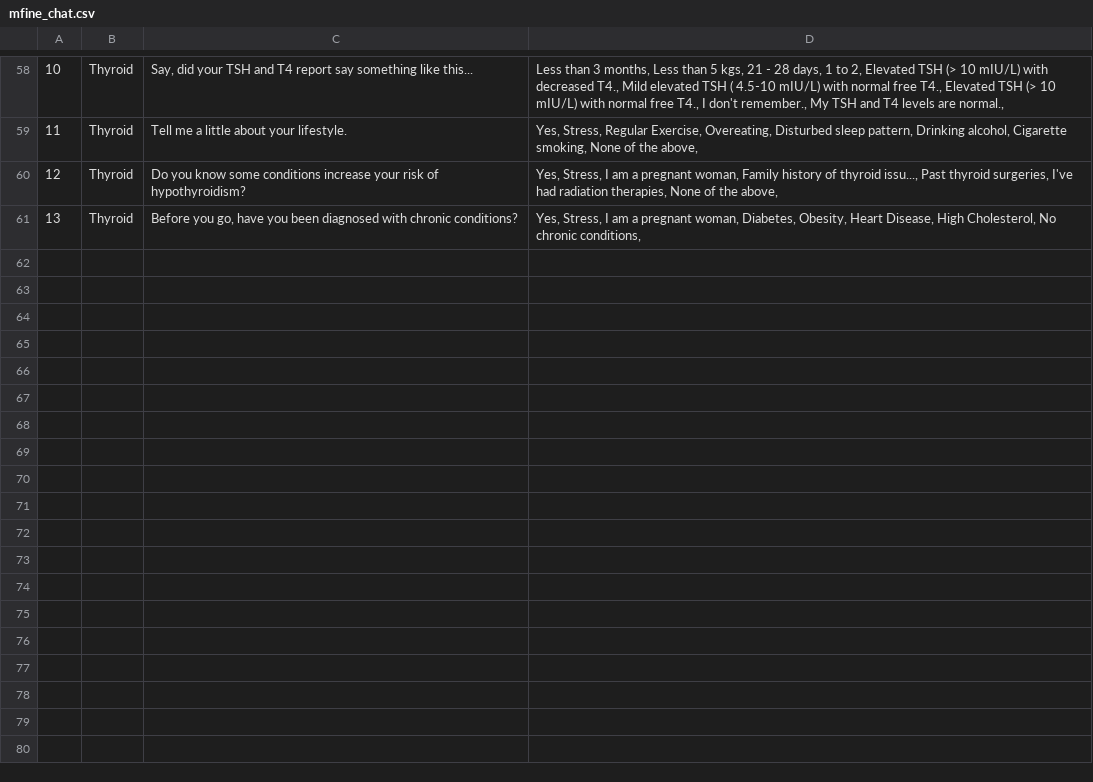
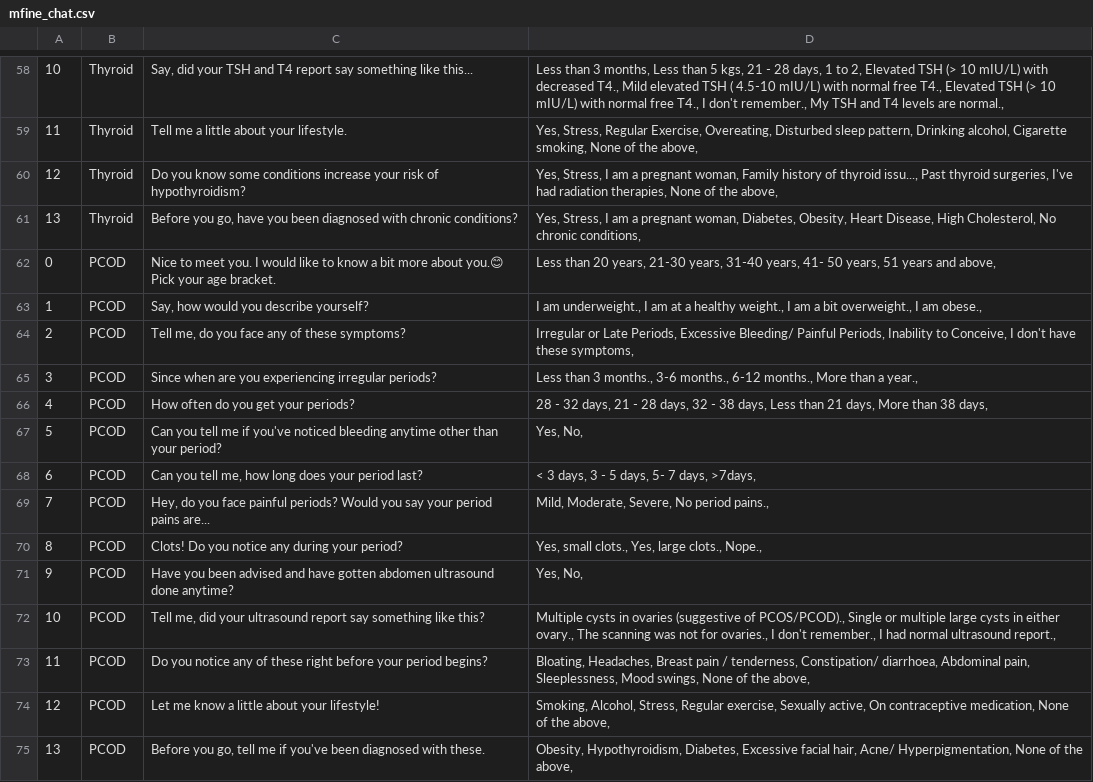
Before and after one commit to Aaris-Kazi/HSMT-Internship, a CSV file: mfine_chat.csv, drawn as a sheet; only a part is shown, gaps mark what is left out.

```diff
--- a/mfine_chat.csv
+++ b/mfine_chat.csv
@@ -61 +61,15 @@
 13,Thyroid,"Before you go, have you been diagnosed with chronic conditions? ","Yes, Stress, I am a pregnant woman, Diabetes, Obesity, Heart Disease, High Cholesterol, No chronic conditions, "
+0,PCOD,Nice to meet you. I would like to know a bit more about you.😊 Pick your age bracket.,"Less than 20 years, 21-30 years, 31-40 years, 41- 50 years, 51 years and above, "
+1,PCOD," Say, how would you describe yourself? ","I am underweight., I am at a healthy weight., I am a bit overweight., I am obese., "
+2,PCOD,"Tell me, do you face any of these symptoms? ","Irregular or Late Periods, Excessive Bleeding/ Painful Periods, Inability to Conceive, I don't have these symptoms, "
+3,PCOD,Since when are you experiencing irregular periods?,"Less than 3 months., 3-6 months., 6-12 months., More than a year., "
+4,PCOD, How often do you get your periods?,"28 - 32 days, 21 - 28 days, 32 - 38 days, Less than 21 days, More than 38 days, "
+5,PCOD,Can you tell me if you've noticed bleeding anytime other than your period?,"Yes, No, "
+6,PCOD,"Can you tell me, how long does your period last?","< 3 days, 3 - 5 days, 5- 7 days, >7days, "
+7,PCOD,"Hey, do you face painful periods? Would you say your period pains are...","Mild, Moderate, Severe, No period pains., "
+8,PCOD,Clots! Do you notice any during your period?,"Yes, small clots., Yes, large clots., Nope., "
+9,PCOD,Have you been advised and have gotten abdomen ultrasound done anytime?,"Yes, No, "
+10,PCOD,"Tell me, did your ultrasound report say something like this?","Multiple cysts in ovaries (suggestive of PCOS/PCOD)., Single or multiple large cysts in either ovary., The scanning was not for ovaries., I don't remember., I had normal ultrasound report., "
+11,PCOD,Do you notice any of these right before your period begins? ,"Bloating, Headaches, Breast pain / tenderness, Constipation/ diarrhoea, Abdominal pain, Sleeplessness, Mood swings, None of the above, "
+12,PCOD,Let me know a little about your lifestyle! ,"Smoking, Alcohol, Stress, Regular exercise, Sexually active, On contraceptive medication, None of the above, "
+13,PCOD,"Before you go, tell me if you've been diagnosed with these. ","Obesity, Hypothyroidism, Diabetes, Excessive facial hair, Acne/ Hyperpigmentation, None of the above, "
```
Also changed, not shown: 2 other files.
